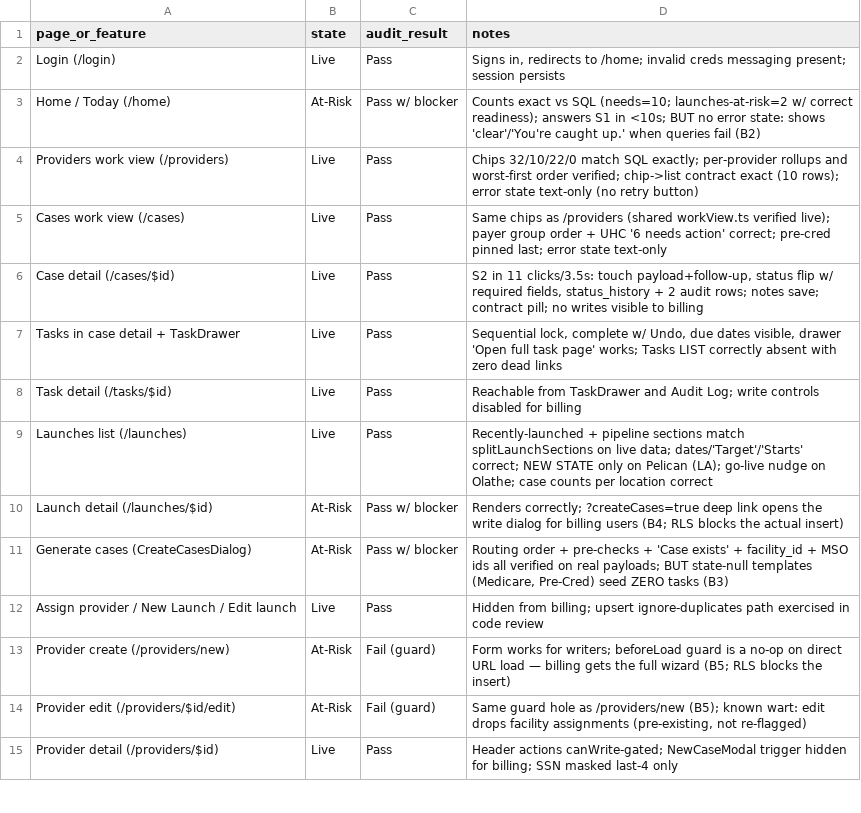
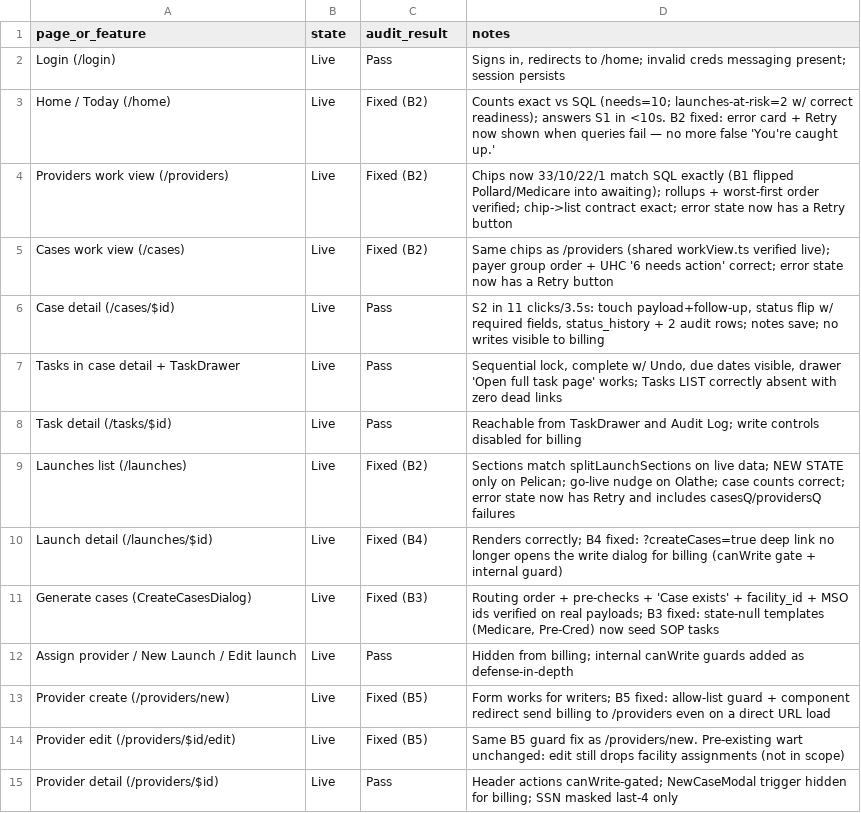
Before and after one commit to sonny303/mintedpanel, a CSV file: STATUS.csv, drawn as a sheet; only a part is shown; the diff covers the shown part only.

```diff
--- a/STATUS.csv
+++ b/STATUS.csv
@@ -2,14 +2,14 @@ page_or_feature,state,audit_result,notes
 Login (/login),Live,Pass,"Signs in, redirects to /home; invalid creds messaging present; session persists"
-Home / Today (/home),At-Risk,Pass w/ blocker,"Counts exact vs SQL (needs=10; launches-at-risk=2 w/ correct readiness); answers S1 in <10s; BUT no error state: shows 'clear'/'You're caught up.' when queries fail (B2)"
-Providers work view (/providers),Live,Pass,"Chips 32/10/22/0 match SQL exactly; per-provider rollups and worst-first order verified; chip->list contract exact (10 rows); error state text-only (no retry button)"
-Cases work view (/cases),Live,Pass,"Same chips as /providers (shared workView.ts verified live); payer group order + UHC '6 needs action' correct; pre-cred pinned last; error state text-only"
-Case detail (/cases/$id),Live,Pass,"S2 in 11 clicks/3.5s: touch payload+follow-up, status flip w/ required fields, status_history + 2 audit rows; notes save; contract pill; no writes visible to billing"
+Home / Today (/home),Live,Fixed (B2),"Counts exact vs SQL (needs=10; launches-at-risk=2 w/ correct readiness); answers S1 in <10s. B2 fixed: error card + Retry now shown when queries fail — no more false 'You're caught up.'"
+Providers work view (/providers),Live,Fixed (B2),"Chips now 33/10/22/1 match SQL exactly (B1 flipped Pollard/Medicare into awaiting); rollups + worst-first order verified; chip->list contract exact; error state now has a Retry button"
+Cases work view (/cases),Live,Fixed (B2),"Same chips as /providers (shared workView.ts verified live); payer group order + UHC '6 needs action' correct; error state now has a Retry button"
+Case detail (/cases/$id),Live,Pass,"S2 in 11 clicks/3.5s: touch payload+follow-up, status flip w/ required fields, status_history + 2 audit rows; notes save; no writes visible to billing"
 Tasks in case detail + TaskDrawer,Live,Pass,"Sequential lock, complete w/ Undo, due dates visible, drawer 'Open full task page' works; Tasks LIST correctly absent with zero dead links"
 Task detail (/tasks/$id),Live,Pass,"Reachable from TaskDrawer and Audit Log; write controls disabled for billing"
-Launches list (/launches),Live,Pass,"Recently-launched + pipeline sections match splitLaunchSections on live data; dates/'Target'/'Starts' correct; NEW STATE only on Pelican (LA); go-live nudge on Olathe; case counts per location correct"
-Launch detail (/launches/$id),At-Risk,Pass w/ blocker,"Renders correctly; ?createCases=true deep link opens the write dialog for billing users (B4; RLS blocks the actual insert)"
-Generate cases (CreateCasesDialog),At-Risk,Pass w/ blocker,"Routing order + pre-checks + 'Case exists' + facility_id + MSO ids all verified on real payloads; BUT state-null templates (Medicare, Pre-Cred) seed ZERO tasks (B3)"
-Assign provider / New Launch / Edit launch,Live,Pass,"Hidden from billing; upsert ignore-duplicates path exercised in code review"
-Provider create (/providers/new),At-Risk,Fail (guard),"Form works for writers; beforeLoad guard is a no-op on direct URL load — billing gets the full wizard (B5; RLS blocks the insert)"
-Provider edit (/providers/$id/edit),At-Risk,Fail (guard),"Same guard hole as /providers/new (B5); known wart: edit drops facility assignments (pre-existing, not re-flagged)"
+Launches list (/launches),Live,Fixed (B2),"Sections match splitLaunchSections on live data; NEW STATE only on Pelican; go-live nudge on Olathe; case counts correct; error state now has Retry and includes casesQ/providersQ failures"
+Launch detail (/launches/$id),Live,Fixed (B4),"Renders correctly; B4 fixed: ?createCases=true deep link no longer opens the write dialog for billing (canWrite gate + internal guard)"
+Generate cases (CreateCasesDialog),Live,Fixed (B3),"Routing order + pre-checks + 'Case exists' + facility_id + MSO ids verified on real payloads; B3 fixed: state-null templates (Medicare, Pre-Cred) now seed SOP tasks"
+Assign provider / New Launch / Edit launch,Live,Pass,"Hidden from billing; internal canWrite guards added as defense-in-depth"
+Provider create (/providers/new),Live,Fixed (B5),"Form works for writers; B5 fixed: allow-list guard + component redirect send billing to /providers even on a direct URL load"
+Provider edit (/providers/$id/edit),Live,Fixed (B5),"Same B5 guard fix as /providers/new. Pre-existing wart unchanged: edit still drops facility assignments (not in scope)"
 Provider detail (/providers/$id),Live,Pass,"Header actions canWrite-gated; NewCaseModal trigger hidden for billing; SSN masked last-4 only"
```
Also changed, not shown: 1 added row and 18 edited cells elsewhere in this file, 22 other files.
